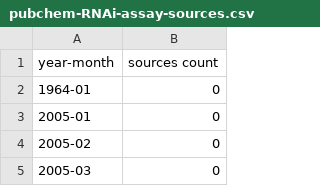
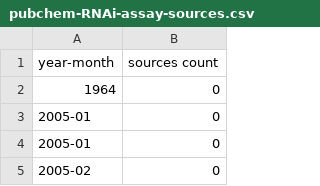
Before and after one commit to rociomer/data-sharing-perspective, a CSV file: data/pubchem-RNAi-assay-sources.csv, drawn as a sheet; only a part is shown; the shorter side is filled out with more unchanged rows.

```diff
--- a/data/pubchem-RNAi-assay-sources.csv
+++ b/data/pubchem-RNAi-assay-sources.csv
@@ -1,3 +1,4 @@
 year-month, sources count
-1964-01, 0
+1964, 0
+2005-01, 0
 2005-01, 0
```
Also changed, not shown: data/chembl-documents.csv, data/pdb-entries.csv, 7 other files.
